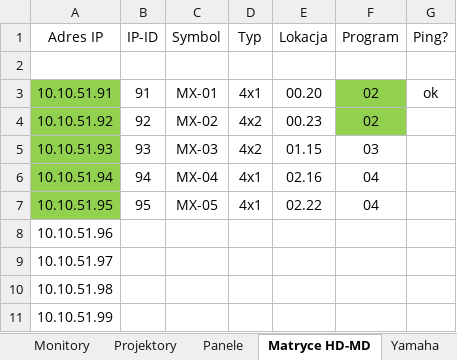
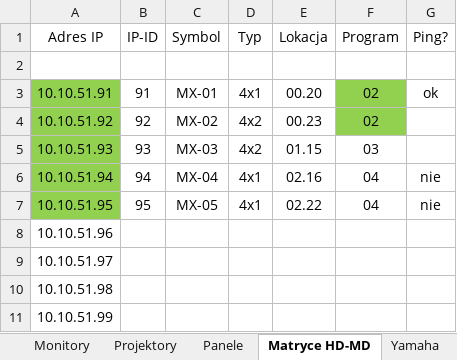
Before and after one commit to RBSystems/Crestron-10, an Excel workbook: QLoc/doc/Sieć.xlsx, sheet Matryce HD-MD, drawn as a sheet; values as stored, in another font and other column widths than the file's, no borders; the diff names each change by its address in the sheet, - before the commit and + after, or states it on an @@ line.

```diff
--- a/QLoc/doc/Sieć.xlsx (sheet Matryce HD-MD)
+++ b/QLoc/doc/Sieć.xlsx (sheet Matryce HD-MD)
-G6:G7 (Ping?): (empty)
+G6:G7 (Ping?): nie
```
Also changed, not shown: sheet Projektory, sheet Monitory, 4 other files.
